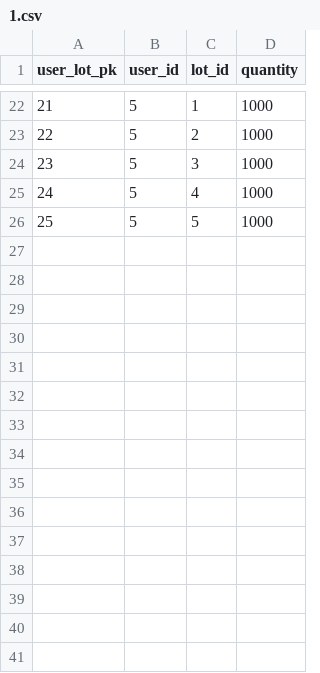
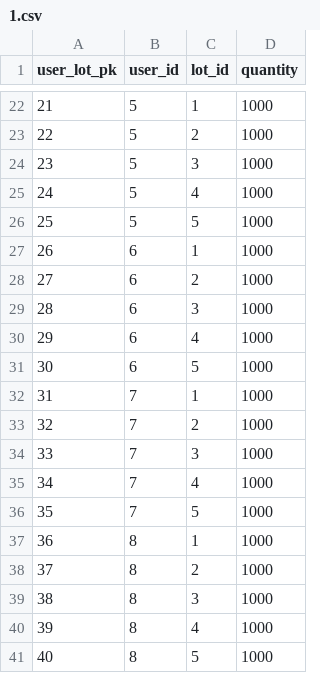
Before and after one commit to ritzle/2_course, a CSV file: programming/practice/practika3/DataBase/Биржа/user_lot/1.csv, drawn as a sheet; only a part is shown, gaps mark what is left out; the diff names each change by its address in the sheet, - before the commit and + after, or states it on an @@ line.

```diff
--- a/programming/practice/practika3/DataBase/Биржа/user_lot/1.csv
+++ b/programming/practice/practika3/DataBase/Биржа/user_lot/1.csv
+row 27: 26 | 6 | 1 | 1000
+row 28: 27 | 6 | 2 | 1000
+row 29: 28 | 6 | 3 | 1000
+row 30: 29 | 6 | 4 | 1000
+row 31: 30 | 6 | 5 | 1000
+row 32: 31 | 7 | 1 | 1000
+row 33: 32 | 7 | 2 | 1000
+row 34: 33 | 7 | 3 | 1000
+row 35: 34 | 7 | 4 | 1000
+row 36: 35 | 7 | 5 | 1000
+row 37: 36 | 8 | 1 | 1000
+row 38: 37 | 8 | 2 | 1000
+row 39: 38 | 8 | 3 | 1000
+row 40: 39 | 8 | 4 | 1000
+row 41: 40 | 8 | 5 | 1000
```
Also changed, not shown: 14 other files.
